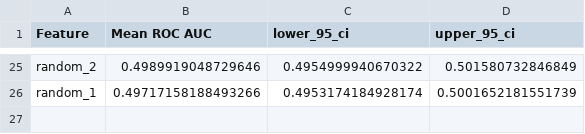
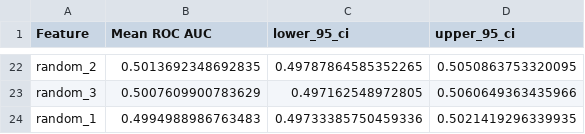
Before and after one commit to samuel-book/samuel-3, a CSV file: 3_machine_learning/3a_feature_selection/output/single_feature_selection_thrombolysis_results.csv, drawn as a sheet; only a part is shown, gaps mark what is left out; addresses are those after the commit; the diff covers the shown part only; the diff names each change by its address in the sheet, - before the commit and + after, or states it on an @@ line.

```diff
--- a/3_machine_learning/3a_feature_selection/output/single_feature_selection_thrombolysis_results.csv
+++ b/3_machine_learning/3a_feature_selection/output/single_feature_selection_thrombolysis_results.csv
-B22 (Mean ROC AUC): 0.4989919048729646
+B22 (Mean ROC AUC): 0.5013692348692835
-C22 (lower_95_ci): 0.4954999940670322
+C22 (lower_95_ci): 0.49787864585352265
-D22 (upper_95_ci): 0.501580732846849
+D22 (upper_95_ci): 0.5050863753320095
+row 23: random_3 | 0.5007609900783629 | 0.497162548972805 | 0.5060649363435966
-B24 (Mean ROC AUC): 0.49717158188493266
+B24 (Mean ROC AUC): 0.4994988986763483
-C24 (lower_95_ci): 0.4953174184928174
+C24 (lower_95_ci): 0.49733385750459336
-D24 (upper_95_ci): 0.5001652181551739
+D24 (upper_95_ci): 0.5021419296339935
```
Also changed, not shown: 2 added rows, 5 removed rows and 54 edited cells elsewhere in this file, 3_machine_learning/3a_feature_selection/output/feature_selection_thrombectomy_results.csv, 3_machine_learning/3a_feature_selection/output/feature_selection_thrombolysis_results.csv, 19 other files.
